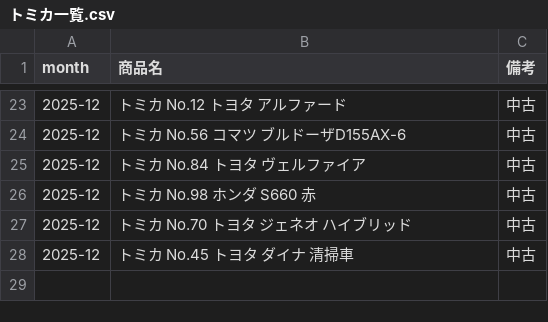
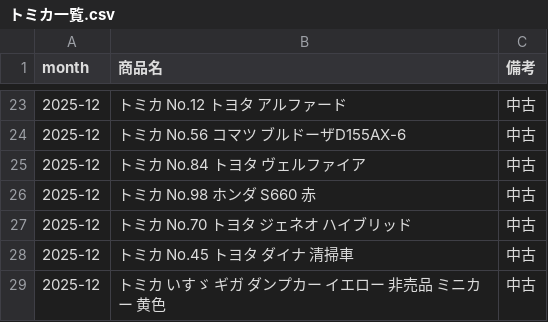
Before and after one commit to yuji38kwmt/life-log-dataset, a CSV file: おもちゃ/トミカ一覧.csv, drawn as a sheet; only a part is shown, gaps mark what is left out.

Commit message:
Add new Tomica item to the list

```diff
--- a/おもちゃ/トミカ一覧.csv
+++ b/おもちゃ/トミカ一覧.csv
@@ -28 +28,2 @@ month,商品名,備考
 2025-12,トミカ No.45 トヨタ ダイナ 清掃車,中古
+2025-12,トミカ　いすゞ ギガ ダンプカー イエロー　非売品 ミニカー 黄色,中古
```
